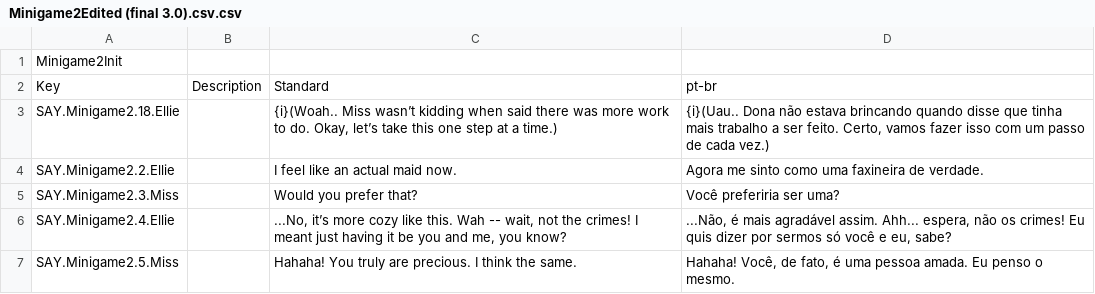
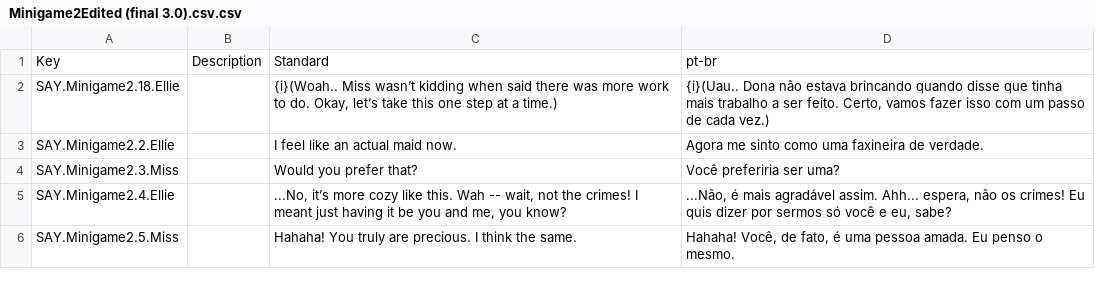
Before and after one commit to cinnamew/mimco, a CSV file: Assets/Localization/Flowchart CSVs/Final3/Minigame2Edited (final 3.0).csv.csv, drawn as a sheet; only a part is shown.

Commit message:
finality

```diff
--- a/Assets/Localization/Flowchart CSVs/Final3/Minigame2Edited (final 3.0).csv.csv
+++ b/Assets/Localization/Flowchart CSVs/Final3/Minigame2Edited (final 3.0).csv.csv
@@ -1,2 +1 @@
-Minigame2Init,,,
 Key,Description,Standard,pt-br
```
Also changed, not shown: 5 other files.
